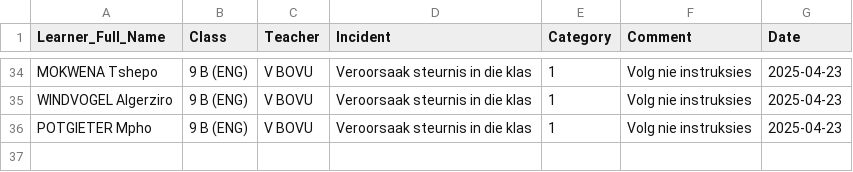
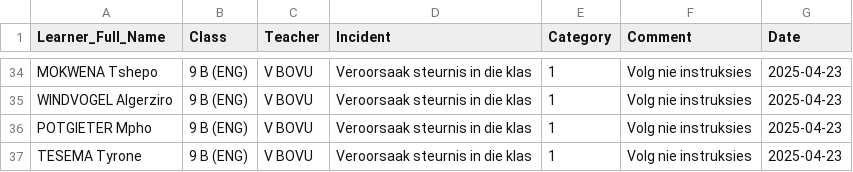
Before and after one commit to arnoldtRealph/insident, a CSV file: incident_log.csv, drawn as a sheet; only a part is shown, gaps mark what is left out; the diff names each change by its address in the sheet, - before the commit and + after, or states it on an @@ line.

Commit message:
Updated incident_log.csv with new incident

```diff
--- a/incident_log.csv
+++ b/incident_log.csv
+row 37: TESEMA Tyrone | 9 B (ENG) | V BOVU | Veroorsaak steurnis in die klas | 1 | Volg nie instruksies | 2025-04-23
```
